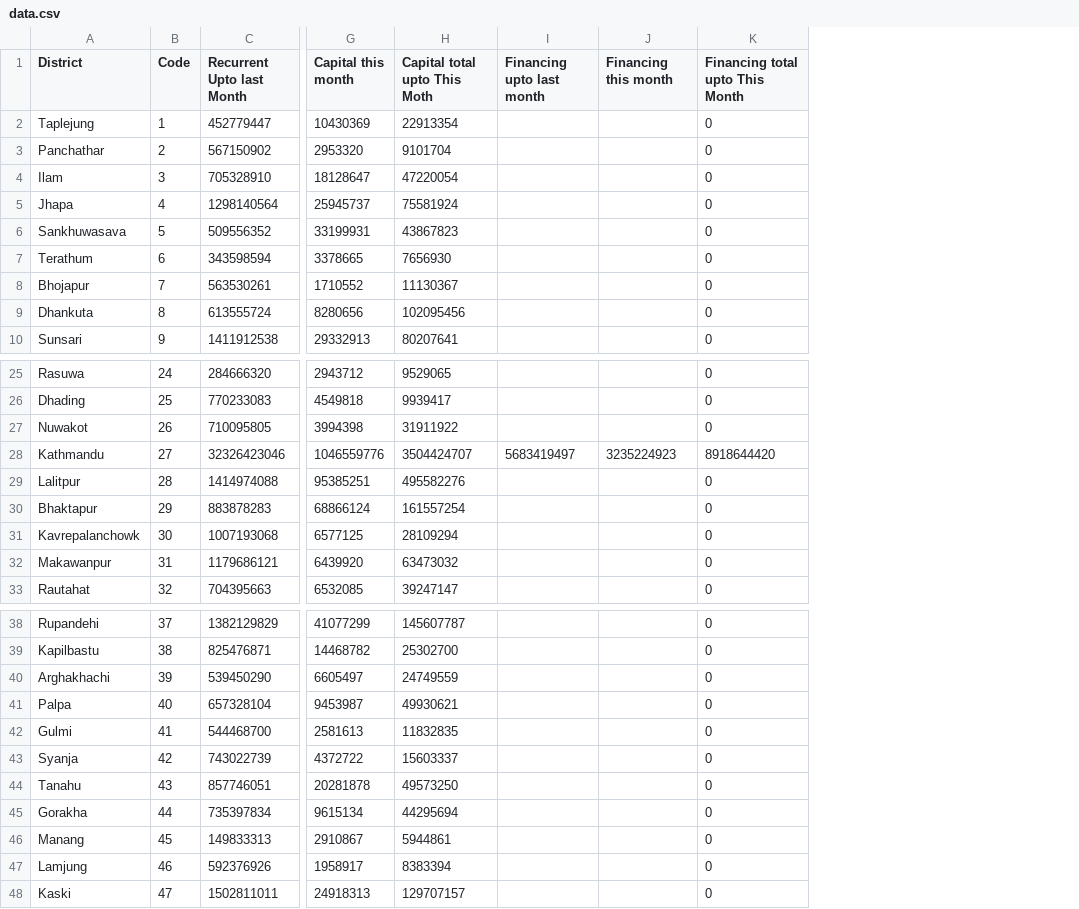
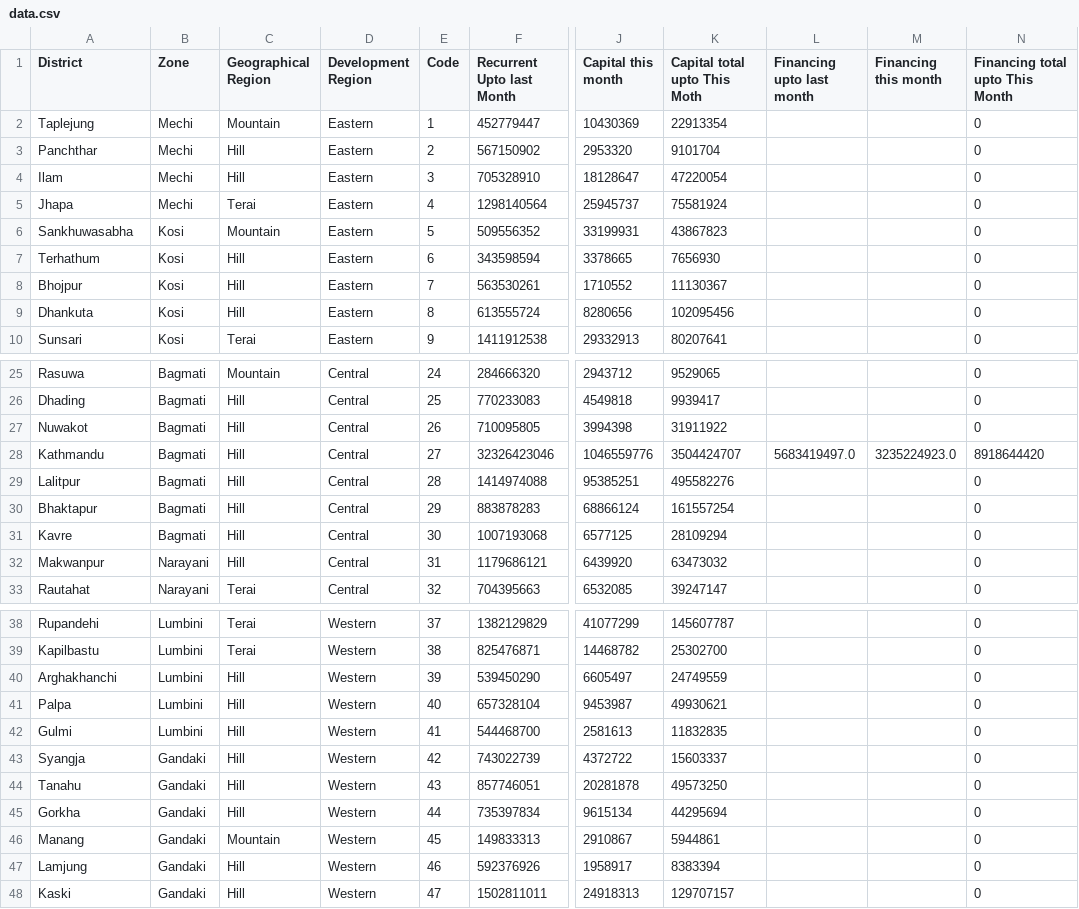
Before and after one commit to opennepal/odp-economy, a CSV file: District wise Budget Expenditure Status for the year 2070-71 Mangsir/data.csv, drawn as a sheet; only a part is shown, gaps mark what is left out; addresses are those after the commit; the diff covers the shown part only; the diff names each change by its address in the sheet, - before the commit and + after, or states it on an @@ line.

Commit message:
update data

```diff
--- a/District wise Budget Expenditure Status for the year 2070-71 Mangsir/data.csv
+++ b/District wise Budget Expenditure Status for the year 2070-71 Mangsir/data.csv
+column B (Zone), rows 2-10: Mechi | Mechi | Mechi | Mechi | Kosi | Kosi | Kosi | Kosi | Kosi; rows 25-33: Bagmati | Bagmati | Bagmati | Bagmati | Bagmati | Bagmati | Bagmati | Narayani | Narayani; rows 38-48: Lumbini | Lumbini | Lumbini | Lumbini | Lumbini | Gandaki | Gandaki | Gandaki | Gandaki | Gandaki | Gandaki
+column C (Geographical Region), rows 2-10: Mountain | Hill | Hill | Terai | Mountain | Hill | Hill | Hill | Terai; rows 25-33: Mountain | Hill | Hill | Hill | Hill | Hill | Hill | Hill | Terai; rows 38-48: Terai | Terai | Hill | Hill | Hill | Hill | Hill | Hill | Mountain | Hill | Hill
+column D (Development Region), rows 2-10: all Eastern; rows 25-33: all Central; rows 38-48: all Western
-A3 (District): Panchathar
+A3 (District): Panchthar
-A6 (District): Sankhuwasava
+A6 (District): Sankhuwasabha
-A7 (District): Terathum
+A7 (District): Terhathum
-A8 (District): Bhojapur
+A8 (District): Bhojpur
-L28 (Financing upto last month): 5683419497
+L28 (Financing upto last month): 5683419497.0
-M28 (Financing this month): 3235224923
+M28 (Financing this month): 3235224923.0
-A31 (District): Kavrepalanchowk
+A31 (District): Kavre
-A32 (District): Makawanpur
+A32 (District): Makwanpur
-A40 (District): Arghakhachi
+A40 (District): Arghakhanchi
-A43 (District): Syanja
+A43 (District): Syangja
-A45 (District): Gorakha
+A45 (District): Gorkha
```
Also changed, not shown: 3 edited cells elsewhere in this file, Annual Growth Rate of GDP by Economic Activities from 2003-04 to 2012-13/data.csv, Labour Productivity (2014)/data.csv, 25 other files.
